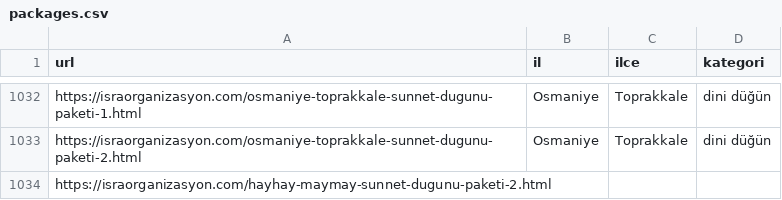
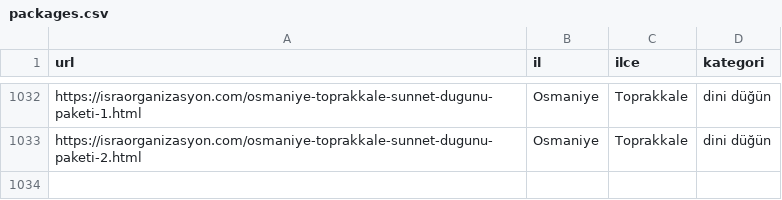
Before and after one commit to yusufkocak01/whatsapp-ai-assistant, a CSV file: packages.csv, drawn as a sheet; only a part is shown, gaps mark what is left out.

Commit message:
Paketler sekmesi güncellendi

```diff
--- a/packages.csv
+++ b/packages.csv
@@ -1033,2 +1033 @@ https://israorganizasyon.com/osmaniye-toprakkale-sunnet-dugunu-paketi̇-1.html,O
 https://israorganizasyon.com/osmaniye-toprakkale-sunnet-dugunu-paketi̇-2.html,Osmaniye,Toprakkale,dini düğün
-https://israorganizasyon.com/hayhay-maymay-sunnet-dugunu-paketi̇-2.html,,,
```
